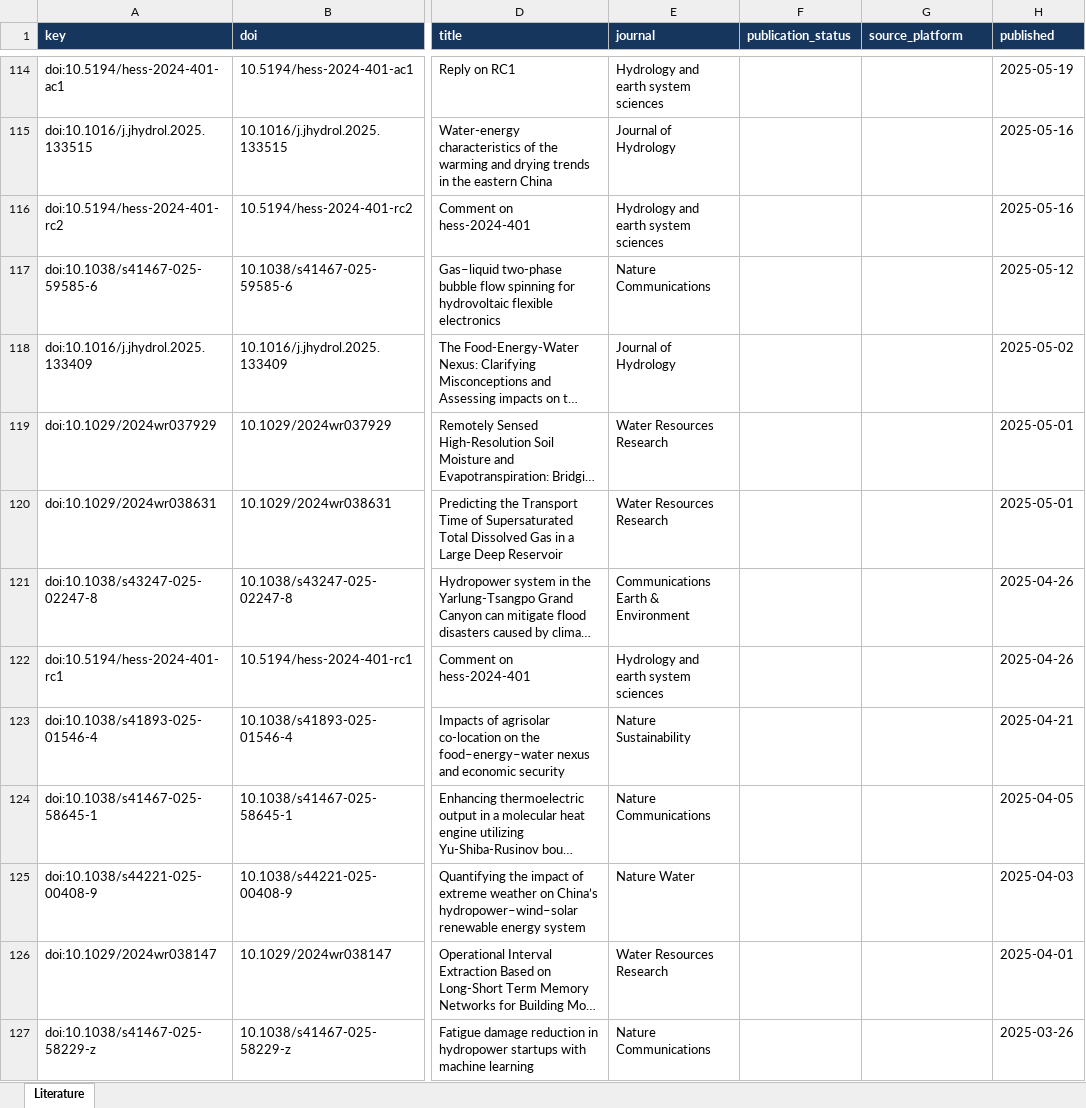
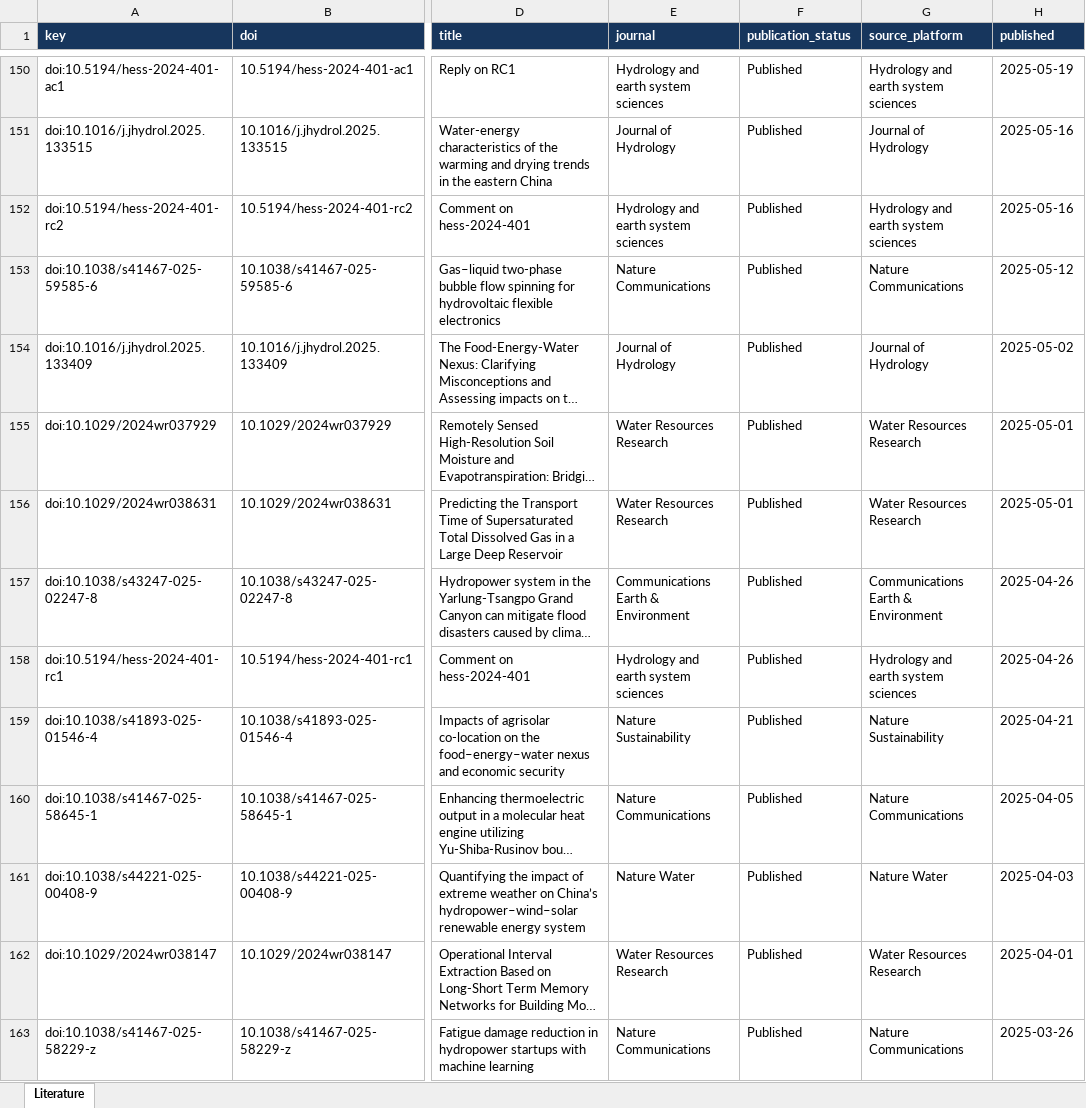
Before and after one commit to seanli12354/nature-literature-monitor, an Excel workbook: data/literature.xlsx, sheet Literature, drawn as a sheet; only a part is shown, gaps mark what is left out; long unchanged cells end in …; values as stored, in another font and other column widths than the file's, no borders; addresses are those after the commit; the diff covers the shown part only; the diff names each change by its address in the sheet, - before the commit and + after, or states it on an @@ line.

```diff
--- a/data/literature.xlsx (sheet Literature)
+++ b/data/literature.xlsx (sheet Literature)
-F150:F163 (publication_status): (empty)
+F150:F163 (publication_status): Published
-G150 (source_platform): (empty)
+G150 (source_platform): Hydrology and earth system sciences
-G151 (source_platform): (empty)
+G151 (source_platform): Journal of Hydrology
-G152 (source_platform): (empty)
+G152 (source_platform): Hydrology and earth system sciences
-G153 (source_platform): (empty)
+G153 (source_platform): Nature Communications
-G154 (source_platform): (empty)
+G154 (source_platform): Journal of Hydrology
-G155:G156 (source_platform): (empty)
+G155:G156 (source_platform): Water Resources Research
-G157 (source_platform): (empty)
+G157 (source_platform): Communications Earth & Environment
-G158 (source_platform): (empty)
+G158 (source_platform): Hydrology and earth system sciences
-G159 (source_platform): (empty)
+G159 (source_platform): Nature Sustainability
-G160 (source_platform): (empty)
+G160 (source_platform): Nature Communications
-G161 (source_platform): (empty)
+G161 (source_platform): Nature Water
-G162 (source_platform): (empty)
+G162 (source_platform): Water Resources Research
-G163 (source_platform): (empty)
+G163 (source_platform): Nature Communications
```
Also changed, not shown: 36 added rows and 596 edited cells elsewhere in this sheet, data/external_sources.xlsx, 5 other files.
